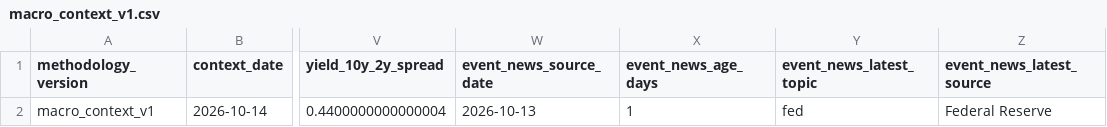
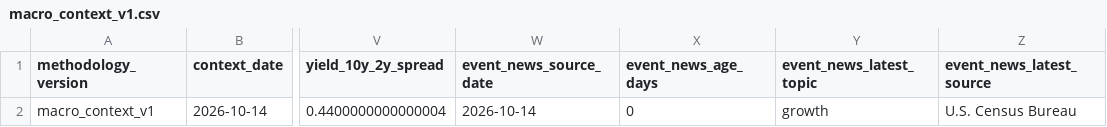
Before and after one commit to mohamednossaoui-max/US500-Macro-Intelligence, a CSV file: public_data/macro_context_v1.csv, drawn as a sheet; only a part is shown, gaps mark what is left out; the diff names each change by its address in the sheet, - before the commit and + after, or states it on an @@ line.

```diff
--- a/public_data/macro_context_v1.csv
+++ b/public_data/macro_context_v1.csv
-W2 (event_news_source_date): 2026-10-13
+W2 (event_news_source_date): 2026-10-14
-X2 (event_news_age_days): 1
+X2 (event_news_age_days): 0
-Y2 (event_news_latest_topic): fed
+Y2 (event_news_latest_topic): growth
-Z2 (event_news_latest_source): Federal Reserve
+Z2 (event_news_latest_source): U.S. Census Bureau
```
Also changed, not shown: public_data/earnings_market_reaction_summary_v3.csv, public_data/earnings_market_reaction_v3.csv, 18 other files.
